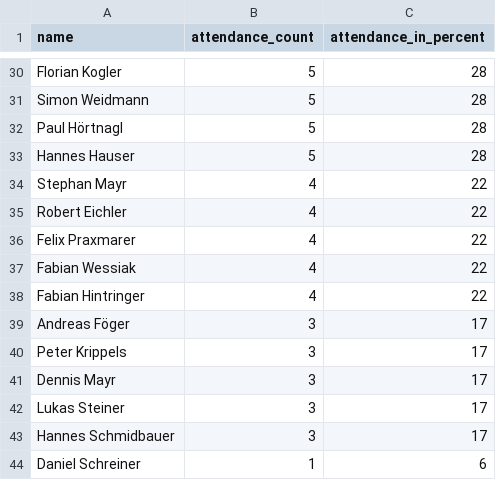
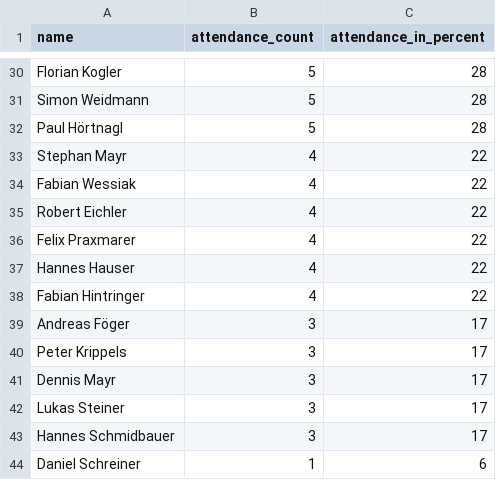
Before and after one commit to dugi42/hct.github.io, a CSV file: public/attendance_report.csv, drawn as a sheet; only a part is shown, gaps mark what is left out.

```diff
--- a/public/attendance_report.csv
+++ b/public/attendance_report.csv
@@ -32,7 +32,7 @@ Simon Weidmann,5,28
 Paul Hörtnagl,5,28
-Hannes Hauser,5,28
 Stephan Mayr,4,22
+Fabian Wessiak,4,22
 Robert Eichler,4,22
 Felix Praxmarer,4,22
-Fabian Wessiak,4,22
+Hannes Hauser,4,22
 Fabian Hintringer,4,22
```
